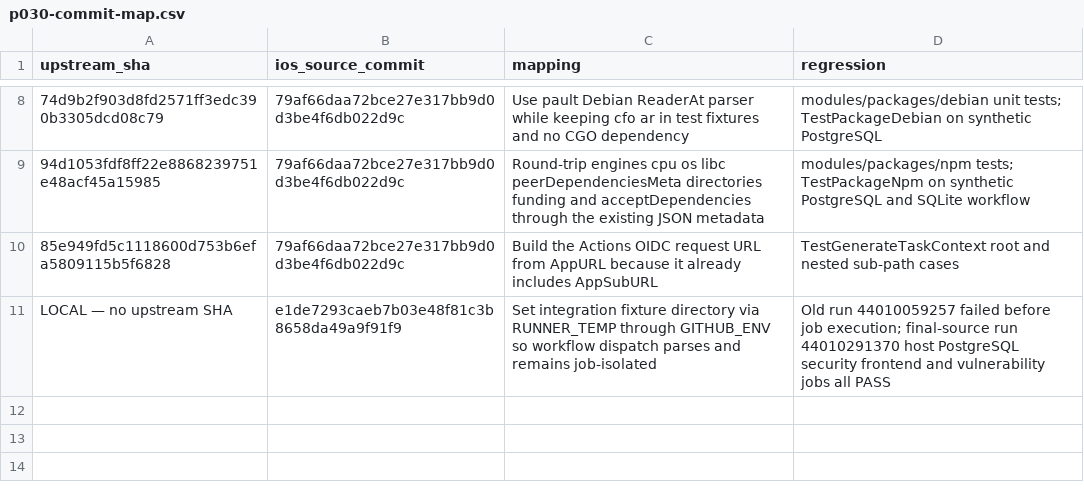
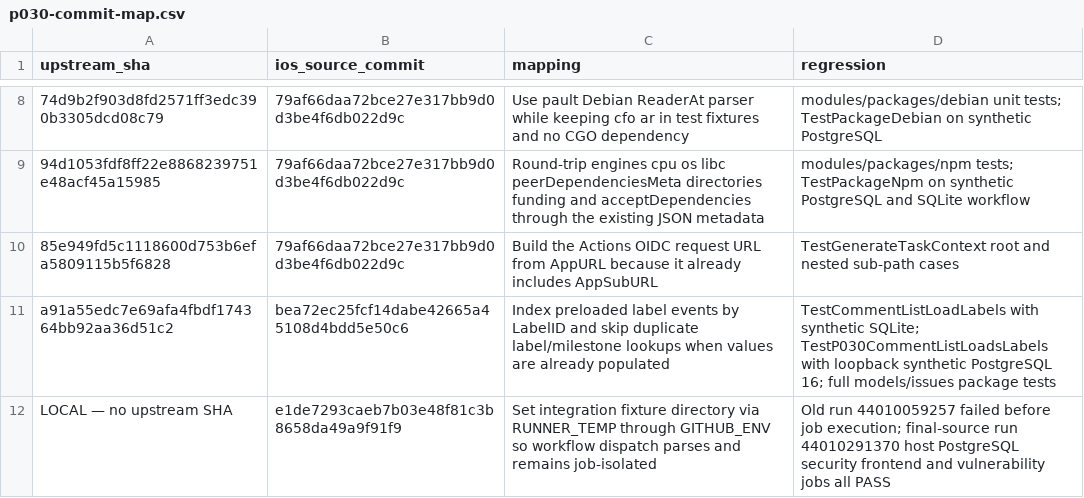
Before and after one commit to nghianguyen150612/Forgejo-iOS, a CSV file: docs/p030-commit-map.csv, drawn as a sheet; only a part is shown, gaps mark what is left out; the diff names each change by its address in the sheet, - before the commit and + after, or states it on an @@ line.

```diff
--- a/docs/p030-commit-map.csv
+++ b/docs/p030-commit-map.csv
+row 11: a91a55edc7e69afa4fbdf174364bb92aa36d51c2 | bea72ec25fcf14dabe42665a45108d4bdd5e50c6 | Index preloaded label events by LabelID and skip duplicate label/milestone lookups when values are already populated | TestCommentListLoadLabels with synthetic SQLite; TestP030CommentListLoadsLabels with loopback synthetic PostgreSQL 16; full models/issues package tests
```
Also changed, not shown: docs/p030-upstream-ledger.csv, 1 other file.
